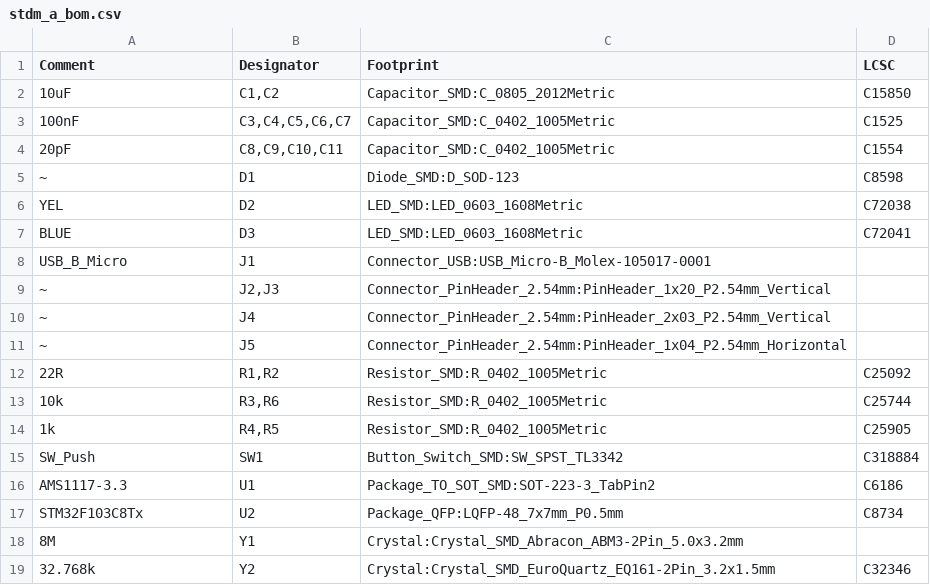
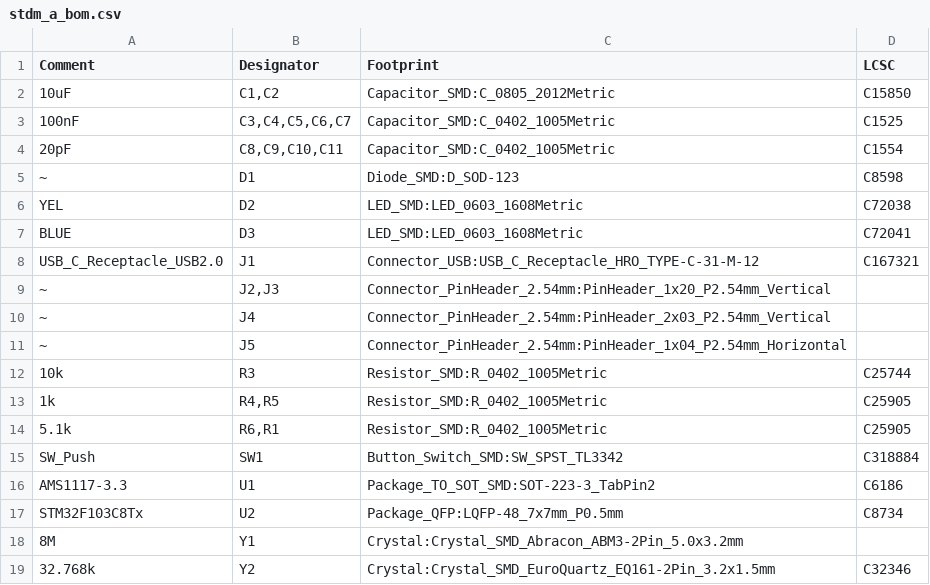
Before and after one commit to lbthomsen/stm32dev, a CSV file: stm32devmini/stdm_a_bom.csv, drawn as a sheet.

```diff
--- a/stm32devmini/stdm_a_bom.csv
+++ b/stm32devmini/stdm_a_bom.csv
@@ -7,3 +7,3 @@ Comment,Designator,Footprint,LCSC
 "BLUE","D3","LED_SMD:LED_0603_1608Metric","C72041"
-"USB_B_Micro","J1","Connector_USB:USB_Micro-B_Molex-105017-0001"
+"USB_C_Receptacle_USB2.0","J1","Connector_USB:USB_C_Receptacle_HRO_TYPE-C-31-M-12","C167321"
 "~","J2,J3","Connector_PinHeader_2.54mm:PinHeader_1x20_P2.54mm_Vertical"
@@ -11,5 +11,5 @@ Comment,Designator,Footprint,LCSC
 "~","J5","Connector_PinHeader_2.54mm:PinHeader_1x04_P2.54mm_Horizontal"
-"22R","R1,R2","Resistor_SMD:R_0402_1005Metric","C25092"
-"10k","R3,R6","Resistor_SMD:R_0402_1005Metric","C25744"
+"10k","R3","Resistor_SMD:R_0402_1005Metric","C25744"
 "1k","R4,R5","Resistor_SMD:R_0402_1005Metric","C25905"
+"5.1k","R6,R1","Resistor_SMD:R_0402_1005Metric","C25905"
 "SW_Push","SW1","Button_Switch_SMD:SW_SPST_TL3342","C318884"
```
Also changed, not shown: stm32devmini/stm32devmini.csv, 16 other files.
